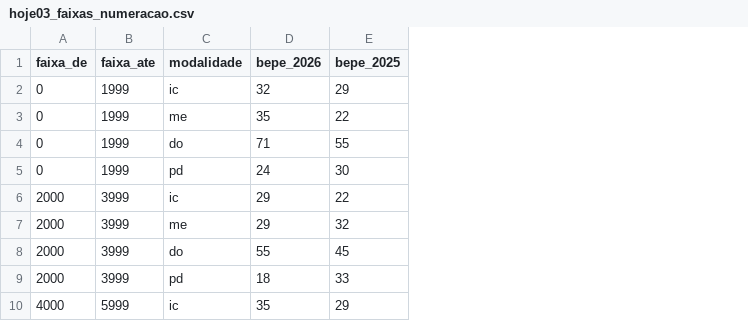
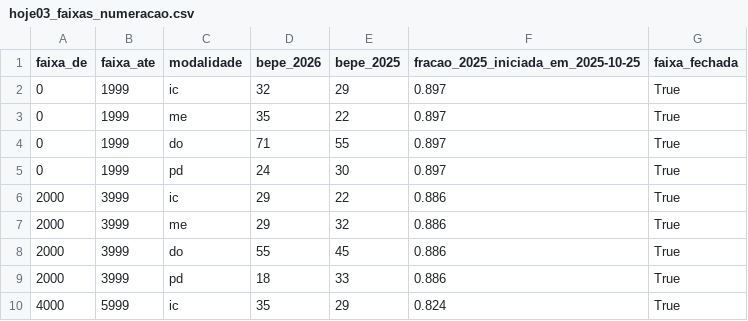
Before and after one commit to aikiesan/data_BEPE, a CSV file: data/figuras/hoje03_faixas_numeracao.csv, drawn as a sheet; only a part is shown; the diff names each change by its address in the sheet, - before the commit and + after, or states it on an @@ line.

```diff
--- a/data/figuras/hoje03_faixas_numeracao.csv
+++ b/data/figuras/hoje03_faixas_numeracao.csv
+column F, rows 1-10: fracao_2025_iniciada_em_2025-10-25 | 0.897 | 0.897 | 0.897 | 0.897 | 0.886 | 0.886 | 0.886 | 0.886 | 0.824
+column G (faixa_fechada), rows 2-10: all True
```
Also changed, not shown: data/figuras/hoje01_indicadores.csv, data/figuras/hoje07_inicios_por_mes_ano.csv, 10 other files.
